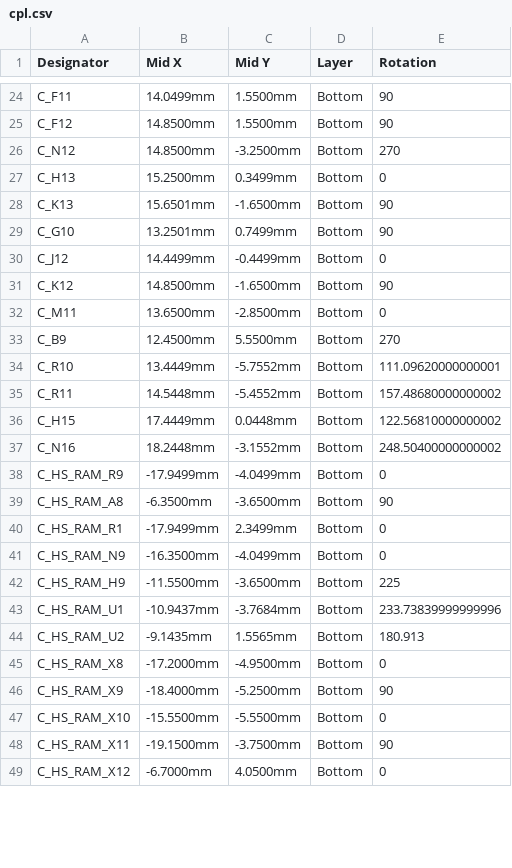
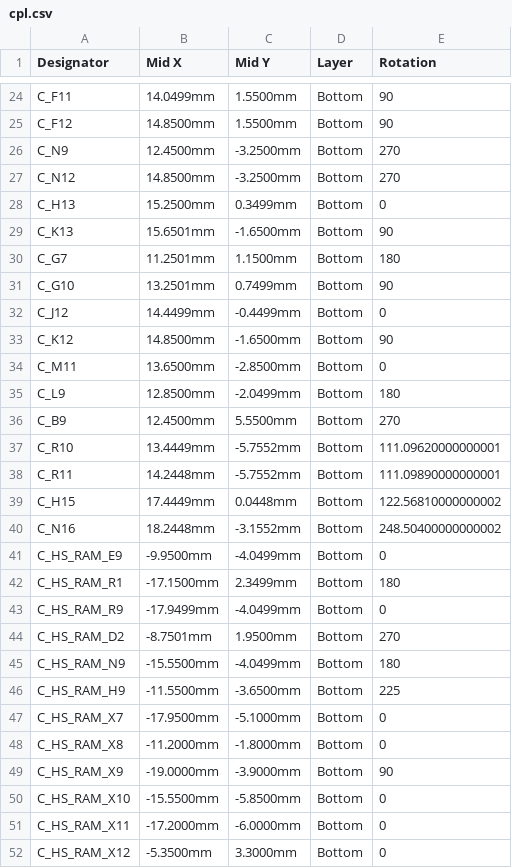
Before and after one commit to Abse2001/pixel-dash, a CSV file: module/fab/cpl.csv, drawn as a sheet; only a part is shown, gaps mark what is left out; the diff covers the shown part only.

```diff
--- a/module/fab/cpl.csv
+++ b/module/fab/cpl.csv
@@ -25,2 +25,3 @@ C_F11,14.0499mm,1.5500mm,Bottom,90
 C_F12,14.8500mm,1.5500mm,Bottom,90
+C_N9,12.4500mm,-3.2500mm,Bottom,270
 C_N12,14.8500mm,-3.2500mm,Bottom,270
@@ -28,2 +29,3 @@ C_H13,15.2500mm,0.3499mm,Bottom,0
 C_K13,15.6501mm,-1.6500mm,Bottom,90
+C_G7,11.2501mm,1.1500mm,Bottom,180
 C_G10,13.2501mm,0.7499mm,Bottom,90
@@ -32,18 +34,19 @@ C_K12,14.8500mm,-1.6500mm,Bottom,90
 C_M11,13.6500mm,-2.8500mm,Bottom,0
+C_L9,12.8500mm,-2.0499mm,Bottom,180
 C_B9,12.4500mm,5.5500mm,Bottom,270
 C_R10,13.4449mm,-5.7552mm,Bottom,111.09620000000001
-C_R11,14.5448mm,-5.4552mm,Bottom,157.48680000000002
+C_R11,14.2448mm,-5.7552mm,Bottom,111.09890000000001
 C_H15,17.4449mm,0.0448mm,Bottom,122.56810000000002
 C_N16,18.2448mm,-3.1552mm,Bottom,248.50400000000002
+C_HS_RAM_E9,-9.9500mm,-4.0499mm,Bottom,0
+C_HS_RAM_R1,-17.1500mm,2.3499mm,Bottom,180
 C_HS_RAM_R9,-17.9499mm,-4.0499mm,Bottom,0
-C_HS_RAM_A8,-6.3500mm,-3.6500mm,Bottom,90
-C_HS_RAM_R1,-17.9499mm,2.3499mm,Bottom,0
-C_HS_RAM_N9,-16.3500mm,-4.0499mm,Bottom,0
+C_HS_RAM_D2,-8.7501mm,1.9500mm,Bottom,270
+C_HS_RAM_N9,-15.5500mm,-4.0499mm,Bottom,180
 C_HS_RAM_H9,-11.5500mm,-3.6500mm,Bottom,225
-C_HS_RAM_U1,-10.9437mm,-3.7684mm,Bottom,233.73839999999996
-C_HS_RAM_U2,-9.1435mm,1.5565mm,Bottom,180.913
-C_HS_RAM_X8,-17.2000mm,-4.9500mm,Bottom,0
-C_HS_RAM_X9,-18.4000mm,-5.2500mm,Bottom,90
-C_HS_RAM_X10,-15.5500mm,-5.5500mm,Bottom,0
-C_HS_RAM_X11,-19.1500mm,-3.7500mm,Bottom,90
-C_HS_RAM_X12,-6.7000mm,4.0500mm,Bottom,0
+C_HS_RAM_X7,-17.9500mm,-5.1000mm,Bottom,0
+C_HS_RAM_X8,-11.2000mm,-1.8000mm,Bottom,0
+C_HS_RAM_X9,-19.0000mm,-3.9000mm,Bottom,90
+C_HS_RAM_X10,-15.5500mm,-5.8500mm,Bottom,0
+C_HS_RAM_X11,-17.2000mm,-6.0000mm,Bottom,0
+C_HS_RAM_X12,-5.3500mm,3.3000mm,Bottom,0
```
Also changed, not shown: 2 added rows, 3 removed rows and 96 edited cells elsewhere in this file, module/fab/bom.csv, module/fab/pinmap.csv, 38 other files.
